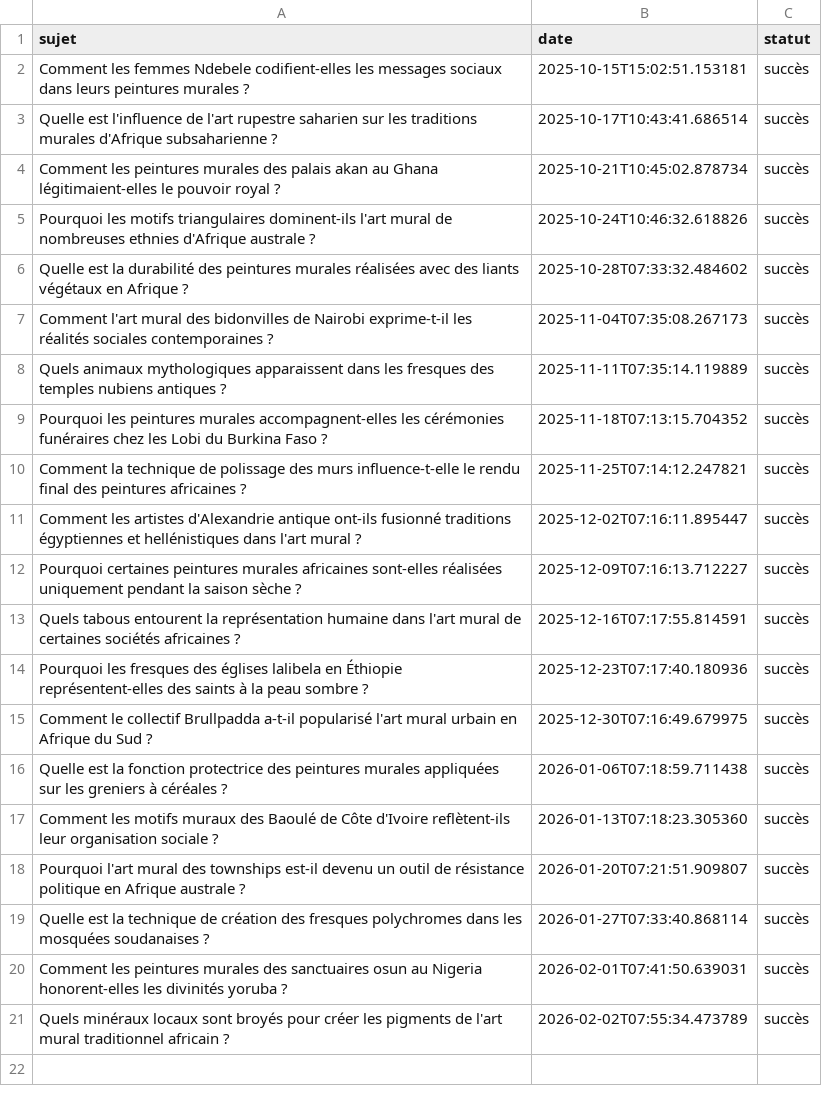
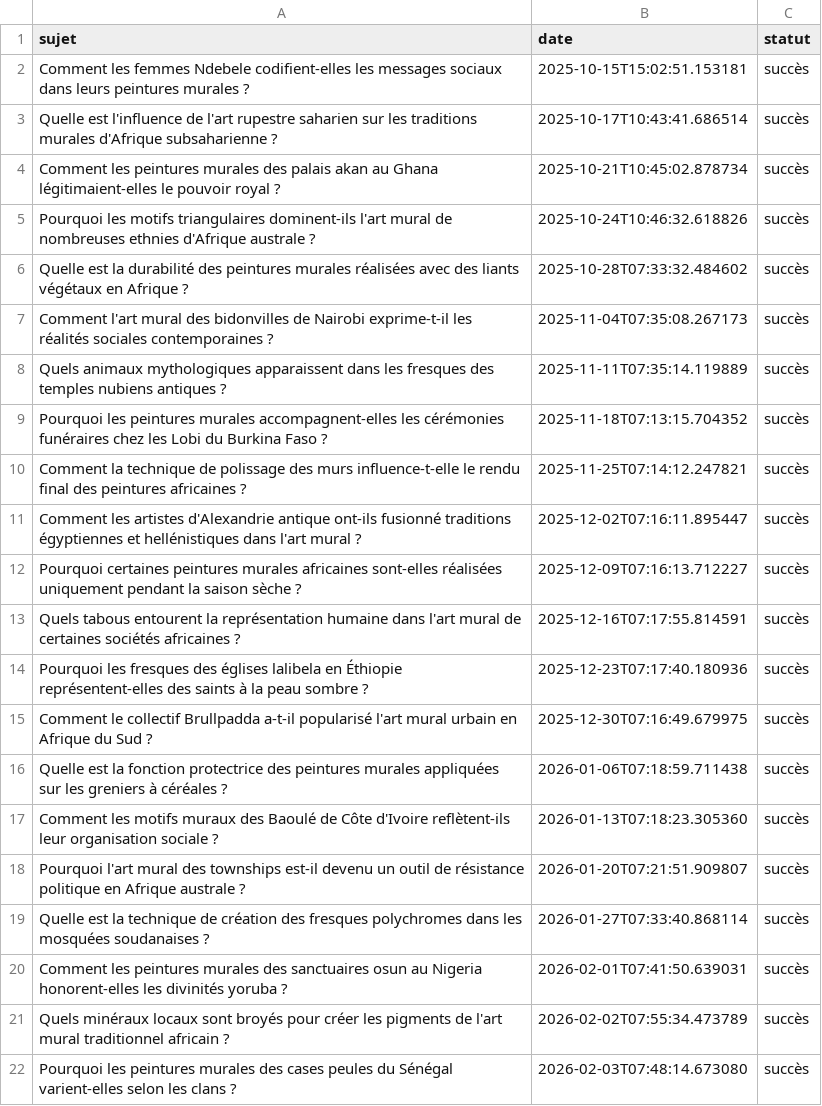
Before and after one commit to Metalosmose21/Africain-5, a CSV file: sujets_traites.csv, drawn as a sheet; the diff names each change by its address in the sheet, - before the commit and + after, or states it on an @@ line.

```diff
--- a/sujets_traites.csv
+++ b/sujets_traites.csv
+row 22: Pourquoi les peintures murales des cases peules du Sénégal varient-elles selon les clans ? | 2026-02-03T07:48:14.673080 | succès
```
Also changed, not shown: sujets.csv.
